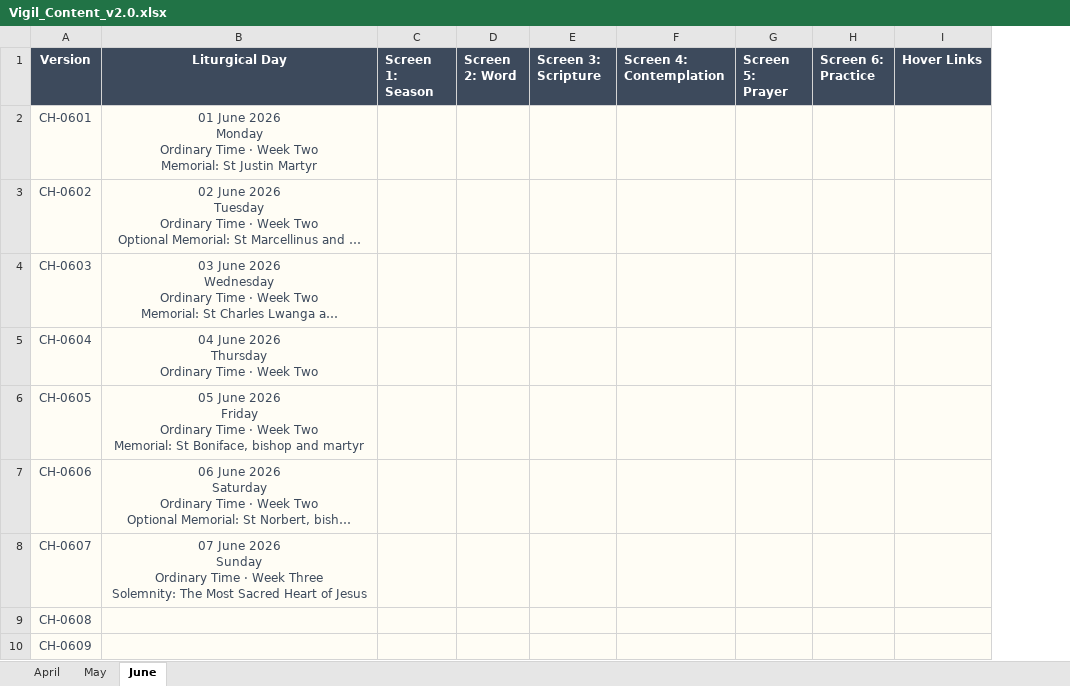
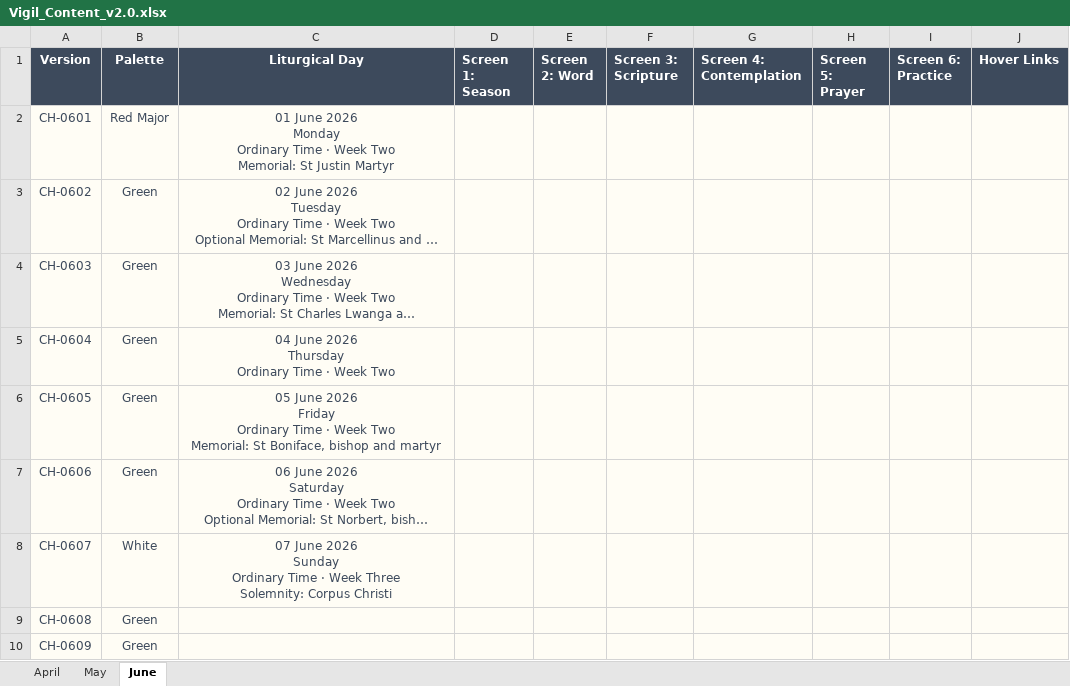
Before and after one commit to This-Is-Pelagius/Vigil, an Excel workbook: Vigil_Content_v2.0.xlsx, sheet June, drawn as a sheet; only a part is shown; long unchanged cells end in …; values as stored, in another font and other column widths than the file's, no borders; addresses are those after the commit; ↵ is a line break in a cell; the diff names each change by its address in the sheet, - before the commit and + after, or states it on an @@ line.

Commit message:
Deploy: 25 May 2026 · MOTHERHOOD · palette-white · cache vigil-v68

```diff
--- a/Vigil_Content_v2.0.xlsx (sheet June)
+++ b/Vigil_Content_v2.0.xlsx (sheet June)
+column B (Palette), rows 2-10: Red Major | Green | Green | Green | Green | Green | White | Green | Green
-C8 (Liturgical Day): …Three ↵ Solemnity: The Most Sacred Heart of Jesus
+C8 (Liturgical Day): …Three ↵ Solemnity: Corpus Christi
```
Also changed, not shown: sheet May, sheet April.
